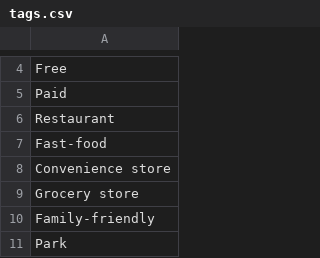
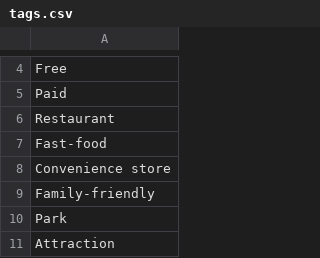
Before and after one commit to sjoensen/DIS-G, a CSV file: src/db/data/tags.csv, drawn as a sheet; only a part is shown, gaps mark what is left out; the shorter side is filled out with more unchanged rows; the diff names each change by its address in the sheet, - before the commit and + after, or states it on an @@ line.

```diff
--- a/src/db/data/tags.csv
+++ b/src/db/data/tags.csv
-row 9: Grocery store
```
Also changed, not shown: 3 other files.
